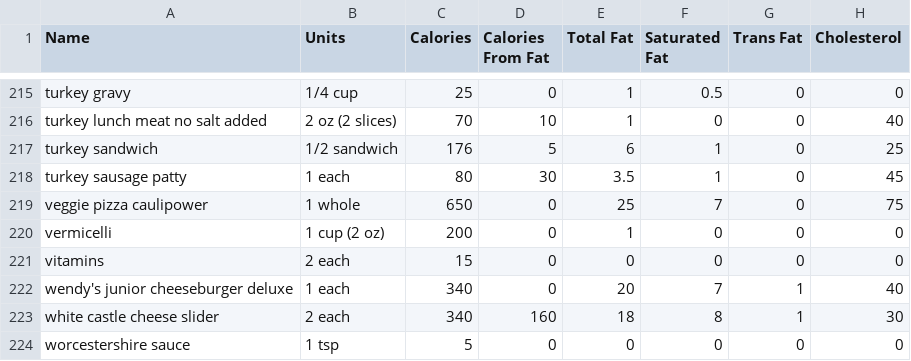
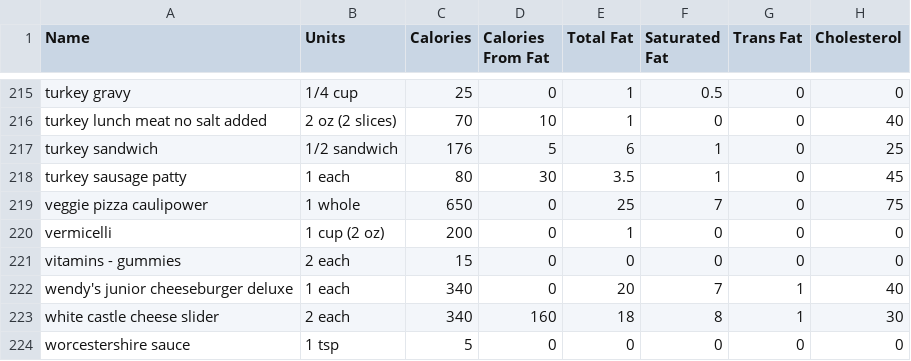
Before and after one commit to imsunburnt/ni-tracker, a CSV file: ingredients.csv, drawn as a sheet; only a part is shown, gaps mark what is left out; the diff names each change by its address in the sheet, - before the commit and + after, or states it on an @@ line.

Commit message:
Update ingredients.csv

```diff
--- a/ingredients.csv
+++ b/ingredients.csv
-A221 (Name): vitamins
+A221 (Name): vitamins - gummies
```
